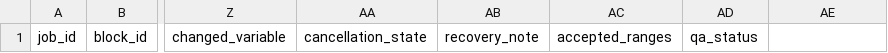
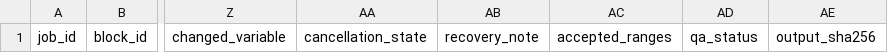
Before and after one commit to xixihhhh/ai-short-drama-skill, a CSV file: skills/dramake/assets/templates/generation-jobs.csv, drawn as a sheet; only a part is shown, gaps mark what is left out; the diff names each change by its address in the sheet, - before the commit and + after, or states it on an @@ line.

```diff
--- a/skills/dramake/assets/templates/generation-jobs.csv
+++ b/skills/dramake/assets/templates/generation-jobs.csv
-AE1: (empty)
+AE1: output_sha256
```
Also changed, not shown: skills/dramake/assets/templates/edit-timeline.csv, 23 other files.
